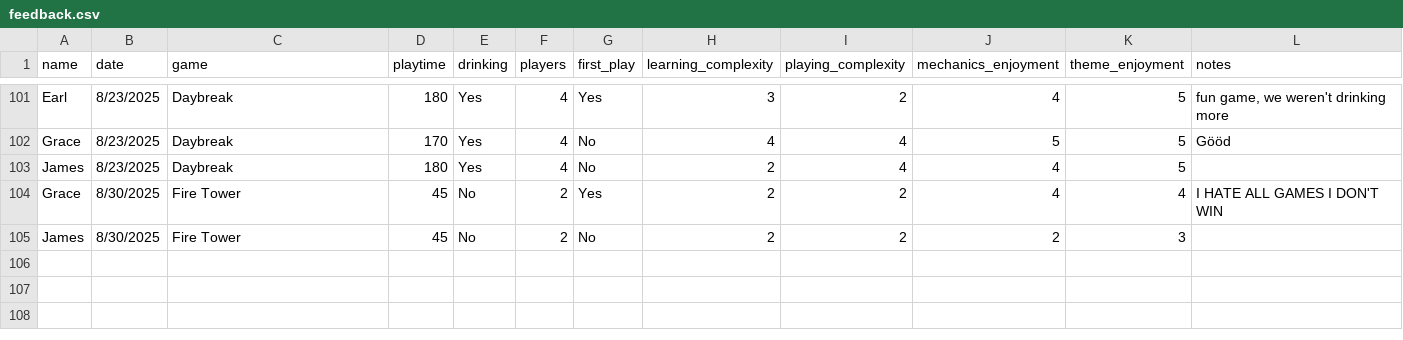
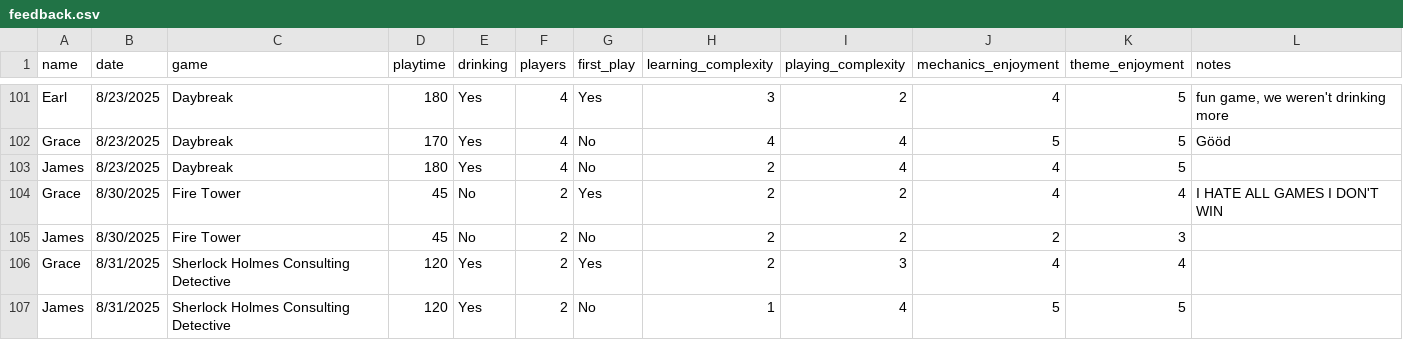
Before and after one commit to carey-james/Games-List, a CSV file: feedback.csv, drawn as a sheet; only a part is shown, gaps mark what is left out.

```diff
--- a/feedback.csv
+++ b/feedback.csv
@@ -105 +105,3 @@ Grace|8/30/2025|Fire Tower|45|No|2|Yes|2|2|4|4|I HATE ALL GAMES I DON'T WIN
 James|8/30/2025|Fire Tower|45|No|2|No|2|2|2|3|
+Grace|8/31/2025|Sherlock Holmes Consulting Detective|120|Yes|2|Yes|2|3|4|4|
+James|8/31/2025|Sherlock Holmes Consulting Detective|120|Yes|2|No|1|4|5|5|
```
Also changed, not shown: games.csv.
